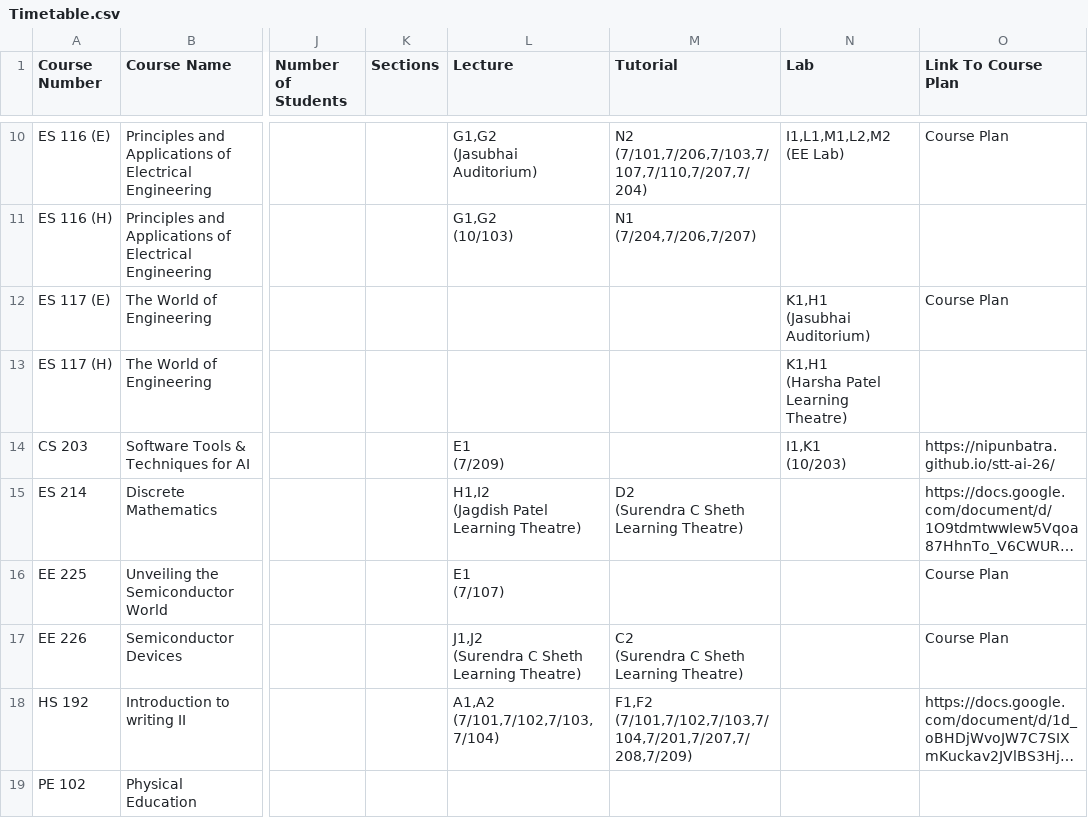
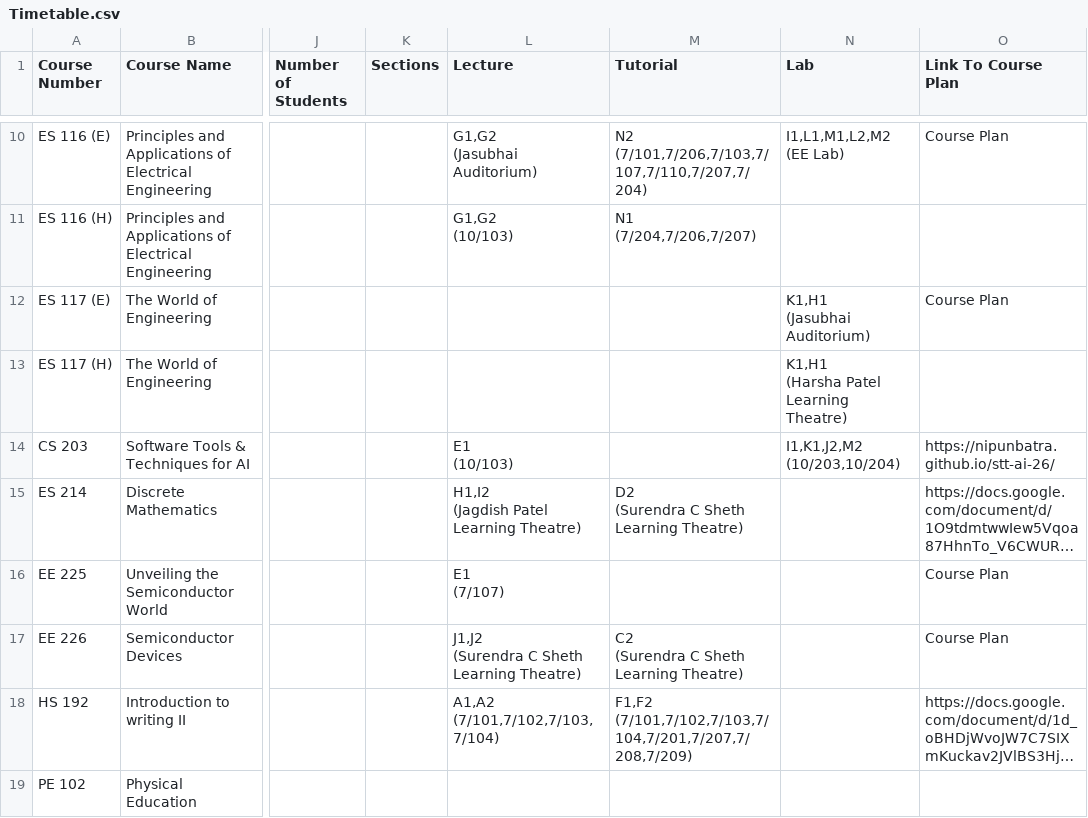
Before and after one commit to Naveen-Pal/timetable, a CSV file: Timetable.csv, drawn as a sheet; only a part is shown, gaps mark what is left out; long unchanged cells end in …; ↵ is a line break in a cell; the diff names each change by its address in the sheet, - before the commit and + after, or states it on an @@ line.

```diff
--- a/Timetable.csv
+++ b/Timetable.csv
-L14 (Lecture): E1 ↵ (7/209)
+L14 (Lecture): E1 ↵ (10/103)
-N14 (Lab): I1,K1 ↵ (10/203)
+N14 (Lab): I1,K1,J2,M2 ↵ (10/203,10/204)
```
Also changed, not shown: Updated_Processed_Timetable.csv.
